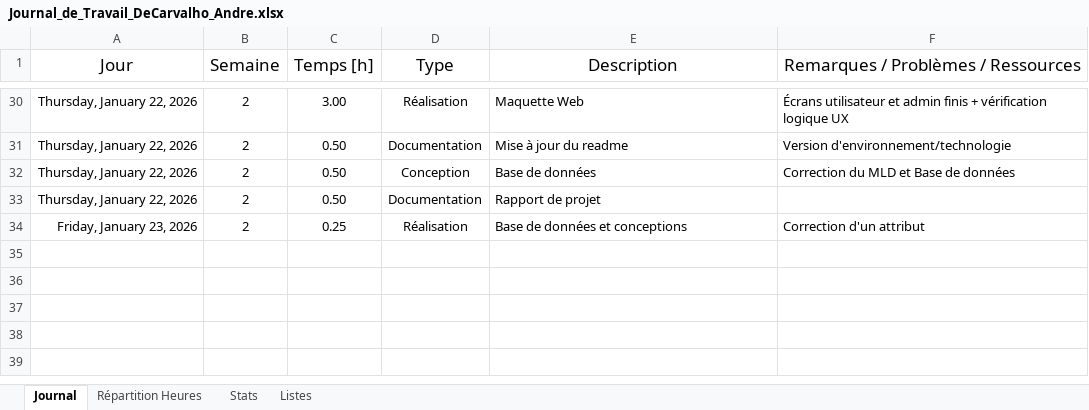
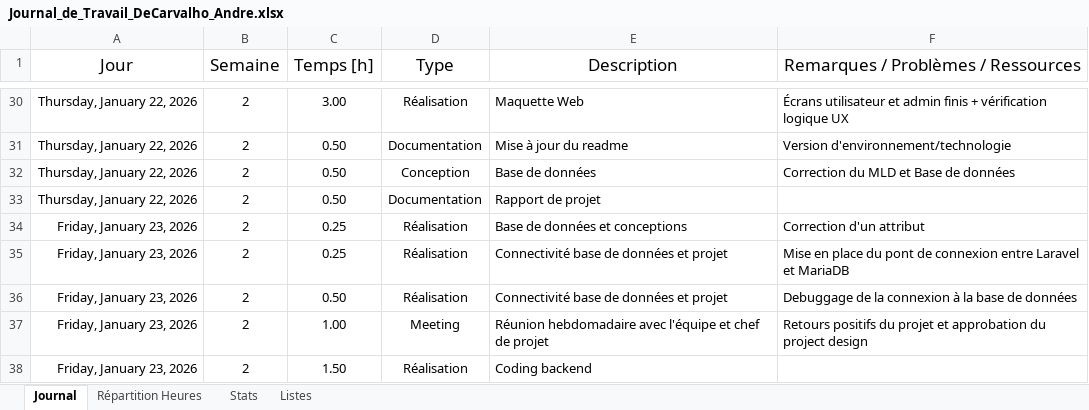
Before and after one commit to AndreDeCar/Lego-Inventor-Manager, an Excel workbook: Annexes/Journal_de_travail/Journal_de_Travail_DeCarvalho_Andre.xlsx, sheet Journal, drawn as a sheet; only a part is shown, gaps mark what is left out; values as stored, in another font and other column widths than the file's, no borders; table styles not drawn; the diff names each change by its address in the sheet, - before the commit and + after, or states it on an @@ line.

Commit message:
docs: update working diary

```diff
--- a/Annexes/Journal_de_travail/Journal_de_Travail_DeCarvalho_Andre.xlsx (sheet Journal)
+++ b/Annexes/Journal_de_travail/Journal_de_Travail_DeCarvalho_Andre.xlsx (sheet Journal)
+row 35: Friday, January 23, 2026 | 2 | 0.25 | Réalisation | Connectivité base de données et projet | Mise en place du pont de connexion entre Laravel et MariaDB
+row 36: Friday, January 23, 2026 | 2 | 0.50 | Réalisation | Connectivité base de données et projet | Debuggage de la connexion à la base de données
+row 37: Friday, January 23, 2026 | 2 | 1.00 | Meeting | Réunion hebdomadaire avec l'équipe et chef de projet | Retours positifs du projet et approbation du project design
+row 38: Friday, January 23, 2026 | 2 | 1.50 | Réalisation | Coding backend
```
Also changed, not shown: sheet Stats, charts or pictures.
